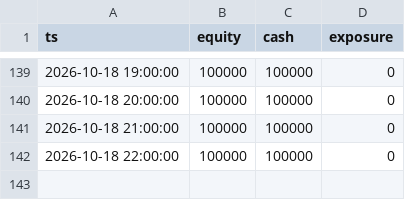
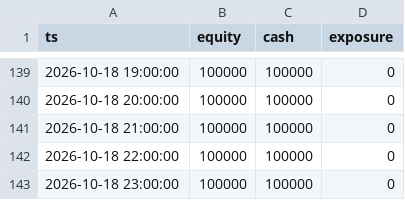
Before and after one commit to syvashenkobohdan12-ctrl/futures-paper-bot, a CSV file: paper_equity.csv, drawn as a sheet; only a part is shown, gaps mark what is left out.

Commit message:
paper bot run 2026-10-19T00:31Z

```diff
--- a/paper_equity.csv
+++ b/paper_equity.csv
@@ -142 +142,2 @@ ts,equity,cash,exposure
 2026-10-18 22:00:00,100000,100000,0
+2026-10-18 23:00:00,100000,100000,0
```
Also changed, not shown: 8 other files.
